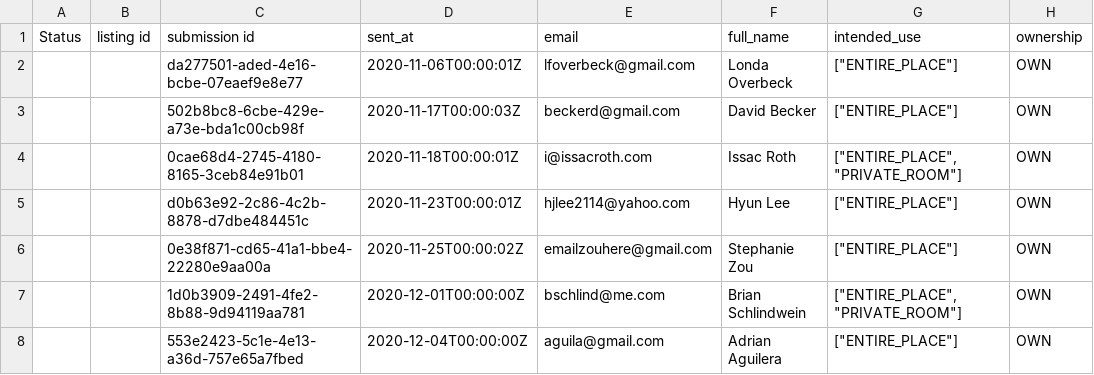
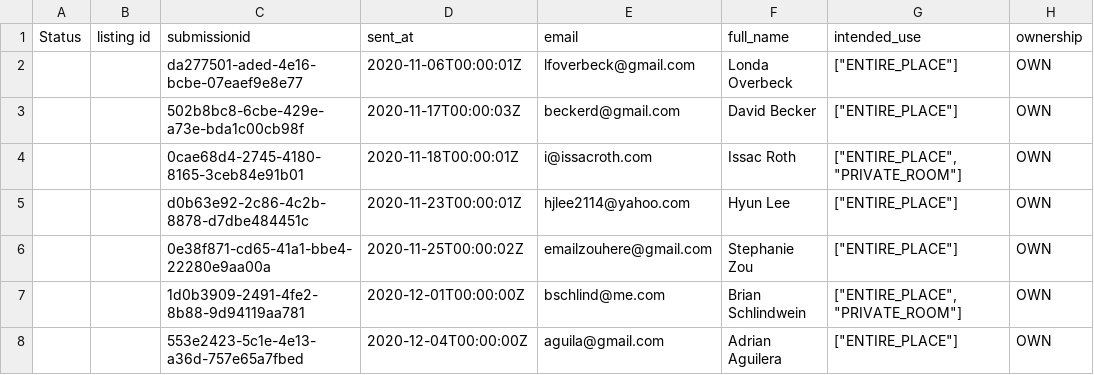
Before and after one commit to ChinnPlan/Accela, a CSV file: airbnb7.csv, drawn as a sheet; only a part is shown; the diff names each change by its address in the sheet, - before the commit and + after, or states it on an @@ line.

Commit message:
Update airbnb7.csv

```diff
--- a/airbnb7.csv
+++ b/airbnb7.csv
-C1: submission id
+C1: submissionid
```
